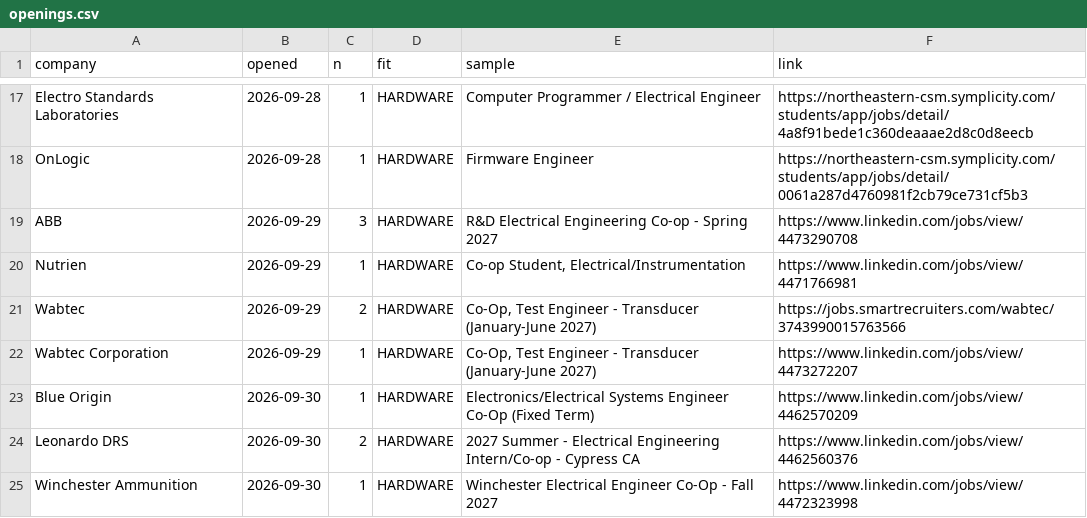
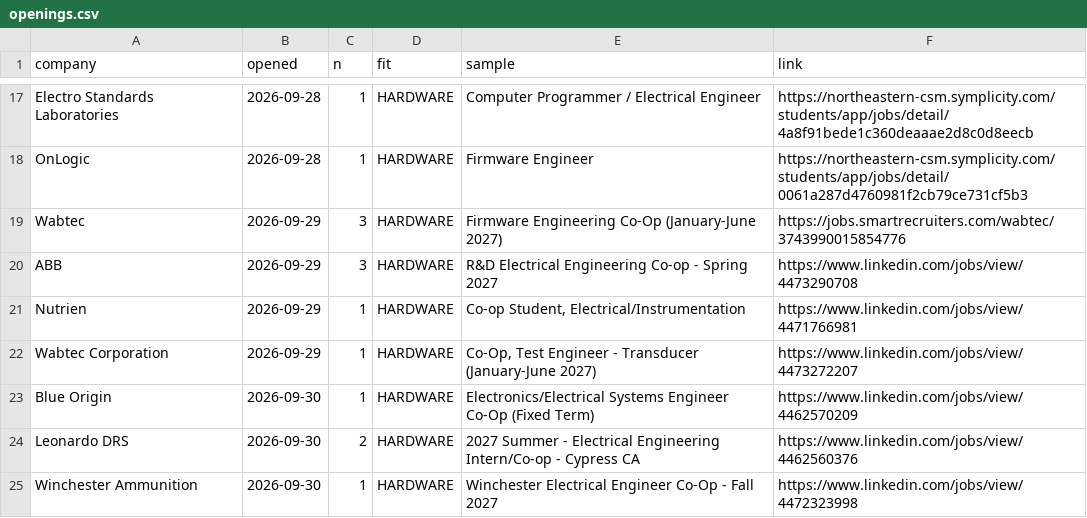
Before and after one commit to hrisheekmust-blip/coop-scraper, a CSV file: data/openings.csv, drawn as a sheet; only a part is shown, gaps mark what is left out; removed rows and columns are numbered as before the commit, all else as after; the diff names each change by its address in the sheet, - before the commit and + after, or states it on an @@ line.

```diff
--- a/data/openings.csv
+++ b/data/openings.csv
+row 19: Wabtec | 2026-09-29 | 3 | HARDWARE | Firmware Engineering Co-Op (January-June 2027) | https://jobs.smartrecruiters.com/wabtec/3743990015854776
-row 21: Wabtec | 2026-09-29 | 2 | HARDWARE | Co-Op, Test Engineer - Transducer (January-June 2027) | https://jobs.smartrecruiters.com/wabtec/3743990015763566
```
Also changed, not shown: data/sheet.csv, data/tracker.csv, 11 other files.
